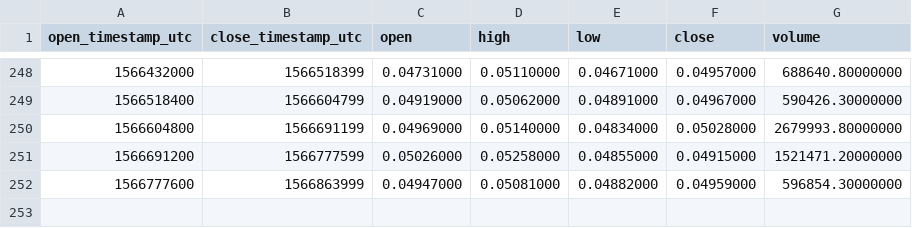
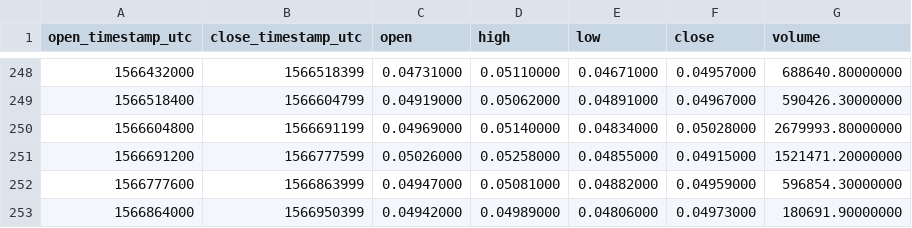
Before and after one commit to cryptobigbro/binance-ADATUSD, a CSV file: binance-ADATUSD-1d.csv, drawn as a sheet; only a part is shown, gaps mark what is left out.

```diff
--- a/binance-ADATUSD-1d.csv
+++ b/binance-ADATUSD-1d.csv
@@ -252 +252,2 @@ open_timestamp_utc,close_timestamp_utc,open,high,low,close,volume
 1566777600,1566863999,0.04947000,0.05081000,0.04882000,0.04959000,596854.30000000
+1566864000,1566950399,0.04942000,0.04989000,0.04806000,0.04973000,180691.90000000
```
Also changed, not shown: binance-ADATUSD-1h.csv.
